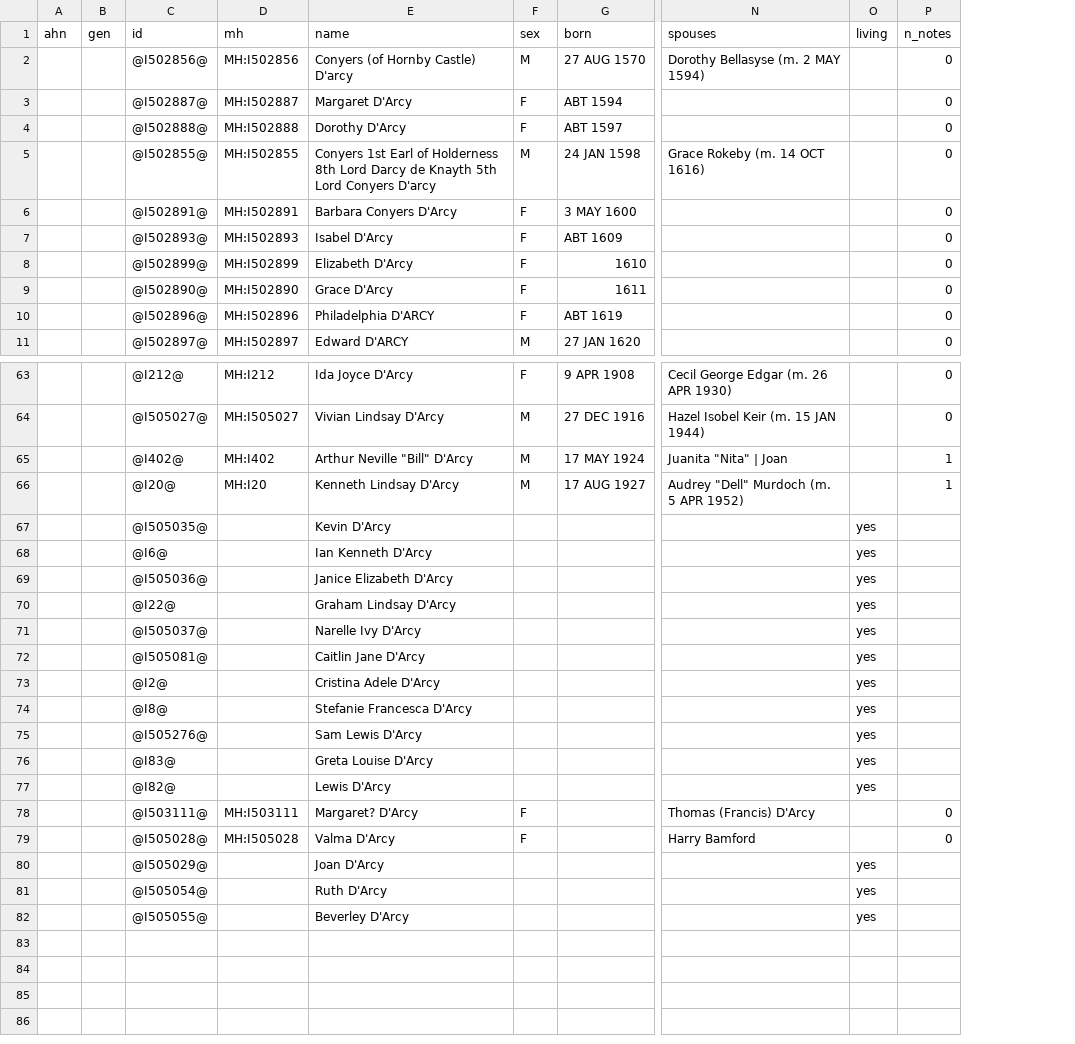
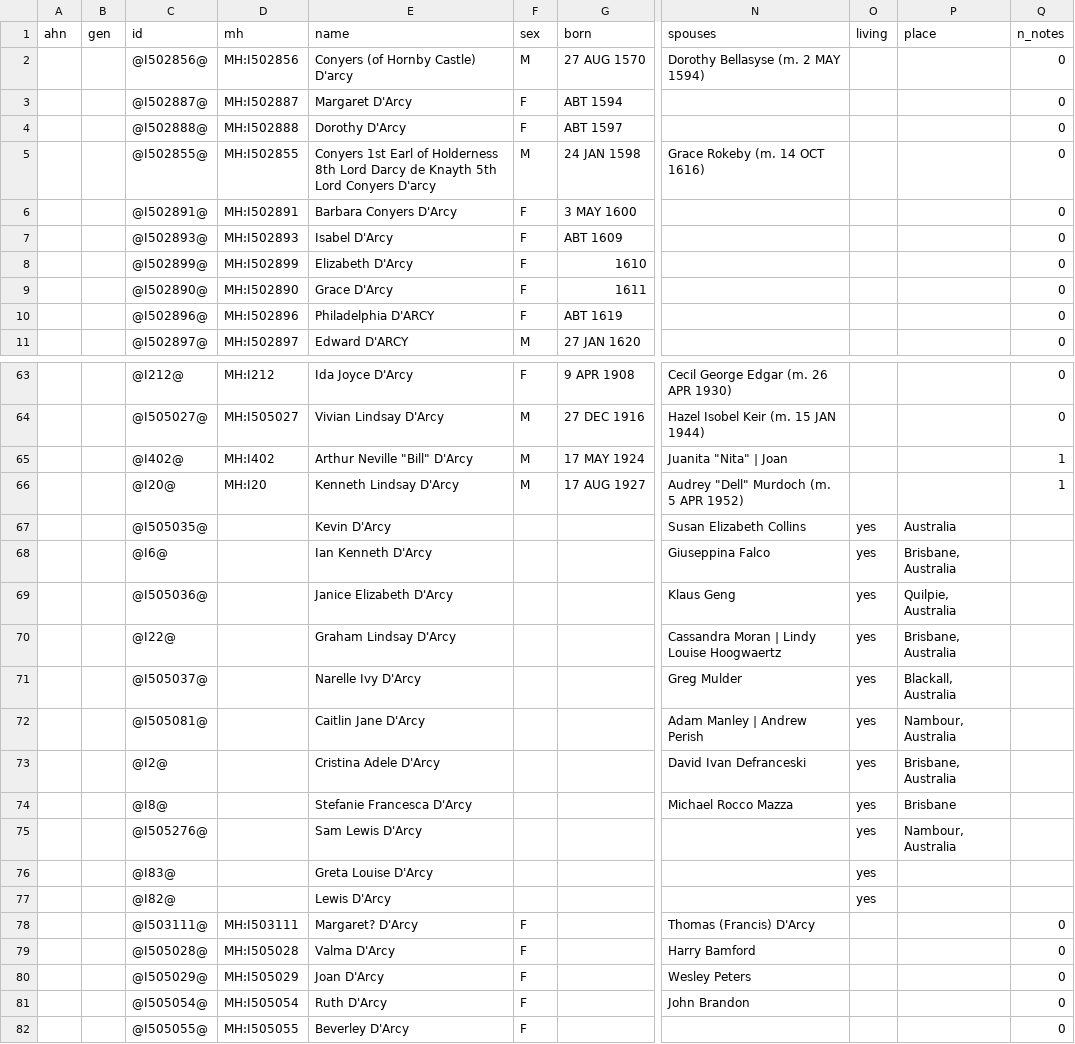
Before and after one commit to daviddef/TheDArcy, a TSV file: data/surname-darcy.tsv, drawn as a sheet; only a part is shown, gaps mark what is left out; addresses are those after the commit; the diff names each change by its address in the sheet, - before the commit and + after, or states it on an @@ line.

```diff
--- a/data/surname-darcy.tsv
+++ b/data/surname-darcy.tsv
+column P (place), rows 67-75: Australia | Brisbane, Australia | Quilpie, Australia | Brisbane, Australia | Blackall, Australia | Nambour, Australia | Brisbane, Australia | Brisbane | Nambour, Australia
-N67 (spouses): (empty)
+N67 (spouses): Susan Elizabeth Collins
-N68 (spouses): (empty)
+N68 (spouses): Giuseppina Falco
-N69 (spouses): (empty)
+N69 (spouses): Klaus Geng
-N70 (spouses): (empty)
+N70 (spouses): Cassandra Moran | Lindy Louise Hoogwaertz
-N71 (spouses): (empty)
+N71 (spouses): Greg Mulder
-N72 (spouses): (empty)
+N72 (spouses): Adam Manley | Andrew Perish
-N73 (spouses): (empty)
+N73 (spouses): David Ivan Defranceski
-N74 (spouses): (empty)
+N74 (spouses): Michael Rocco Mazza
-D80 (mh): (empty)
+D80 (mh): MH:I505029
-F80:F82 (sex): (empty)
+F80:F82 (sex): F
-N80 (spouses): (empty)
+N80 (spouses): Wesley Peters
-O80:O82 (living): yes
+O80:O82 (living): (empty)
-Q80:Q82 (n_notes): (empty)
+Q80:Q82 (n_notes): 0
-D81 (mh): (empty)
+D81 (mh): MH:I505054
-N81 (spouses): (empty)
+N81 (spouses): John Brandon
-D82 (mh): (empty)
+D82 (mh): MH:I505055
```
Also changed, not shown: data/ancestors.tsv, data/darcy-spine.tsv, 38 other files.
